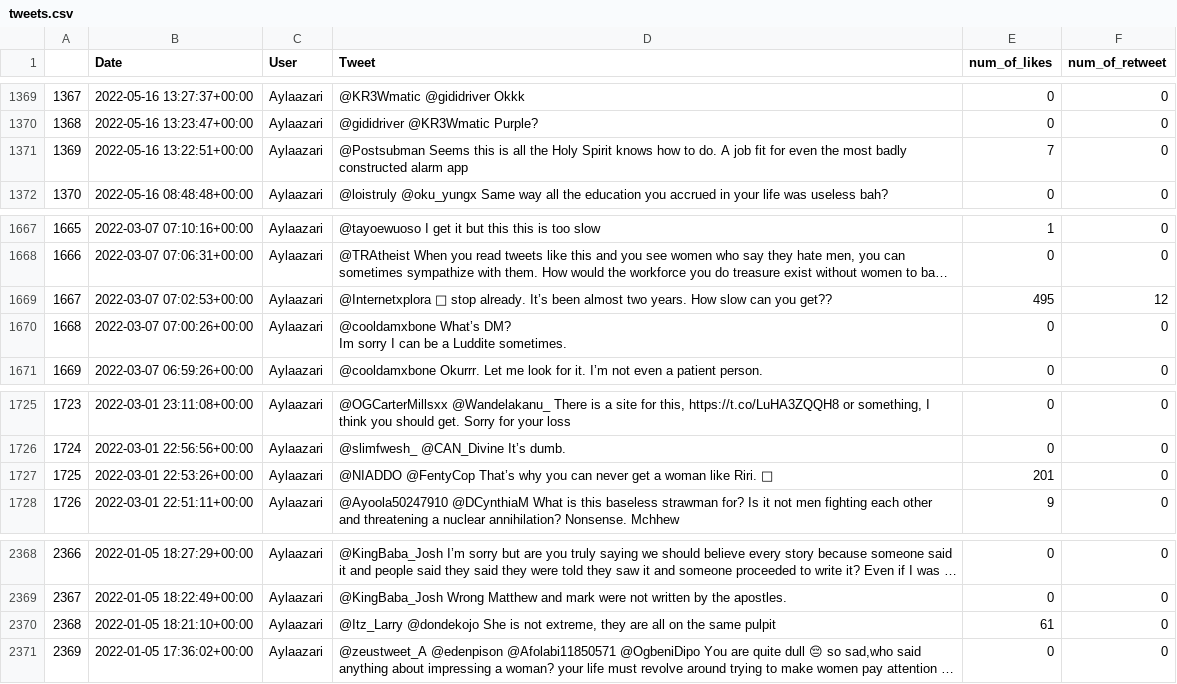
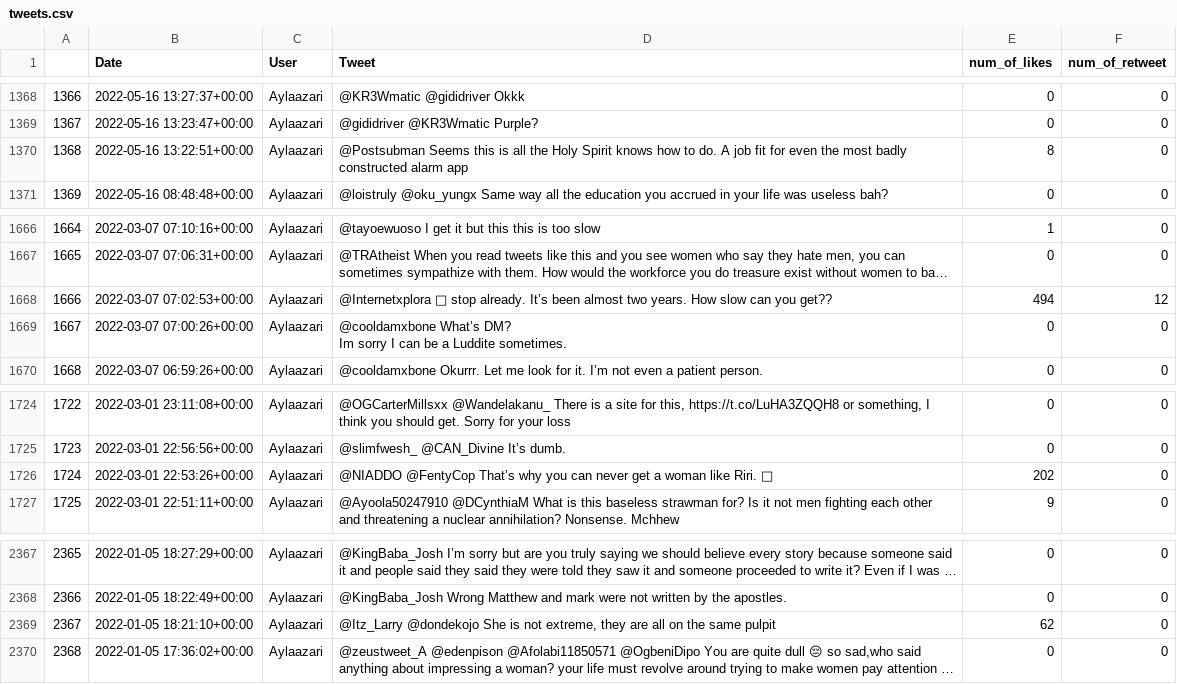
Before and after one commit to pearlroys/pearls_twitter, a CSV file: tweets.csv, drawn as a sheet; only a part is shown, gaps mark what is left out; long unchanged cells end in …; addresses are those after the commit; the diff covers the shown part only; the diff names each change by its address in the sheet, - before the commit and + after, or states it on an @@ line.

Commit message:
pearl's tweets with Power BI for visualization

```diff
--- a/tweets.csv
+++ b/tweets.csv
@@ column A renumbered from row 377 down @@
-E1370 (num_of_likes): 7
+E1370 (num_of_likes): 8
-E1668 (num_of_likes): 495
+E1668 (num_of_likes): 494
-E1726 (num_of_likes): 201
+E1726 (num_of_likes): 202
-E2369 (num_of_likes): 61
+E2369 (num_of_likes): 62
```
Also changed, not shown: 1 removed row and 5 edited cells elsewhere in this file, 6 other files.
